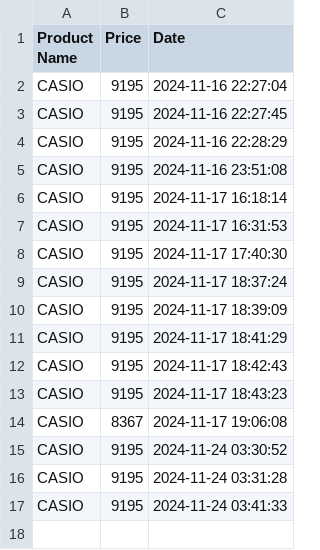
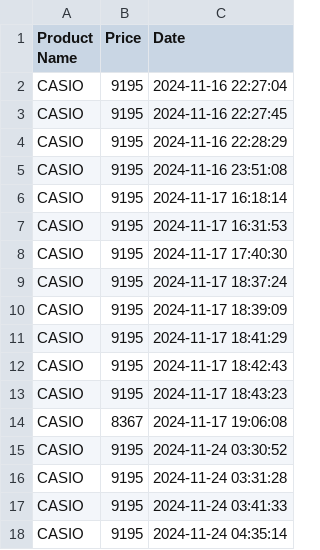
Before and after one commit to ARIII28/SeleniumScraper, a CSV file: myntra.csv, drawn as a sheet; the diff names each change by its address in the sheet, - before the commit and + after, or states it on an @@ line.

```diff
--- a/myntra.csv
+++ b/myntra.csv
+row 18: CASIO | 9195 | 2024-11-24 04:35:14
```
Also changed, not shown: 3 other files.
